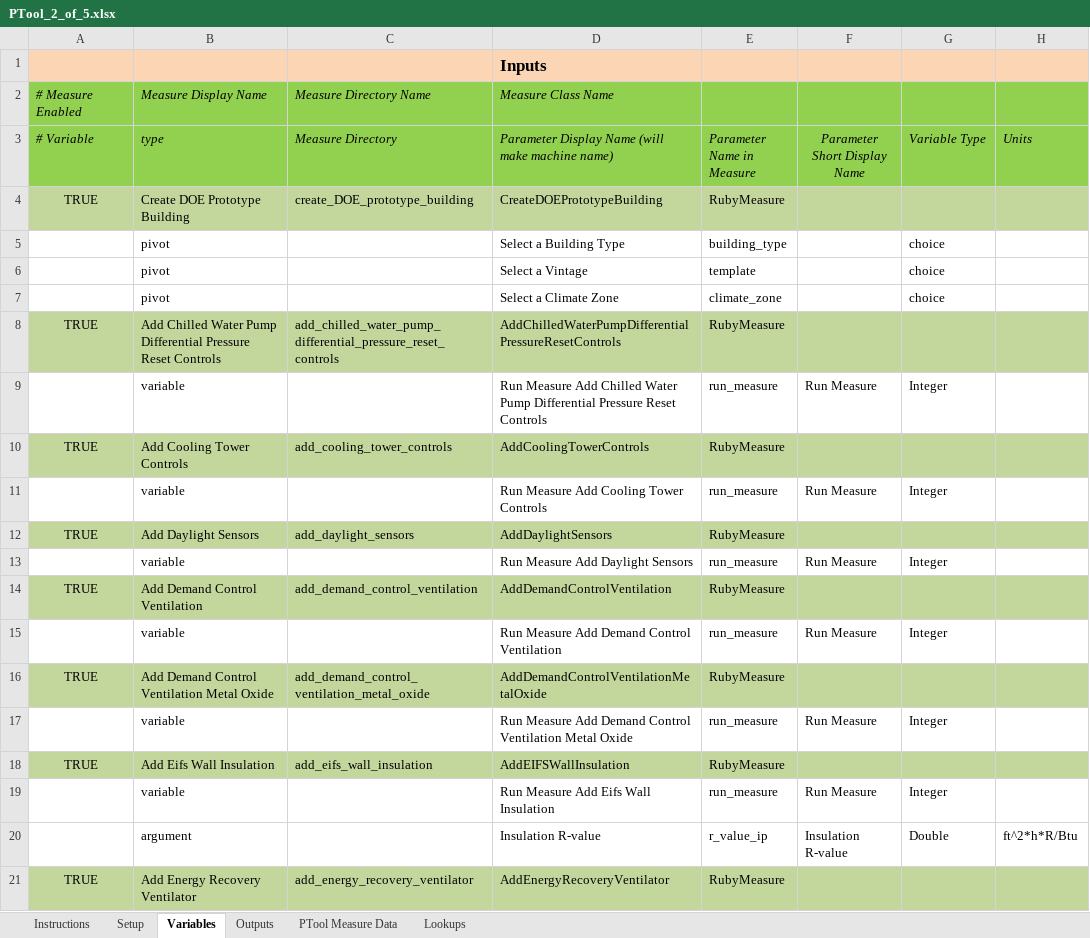
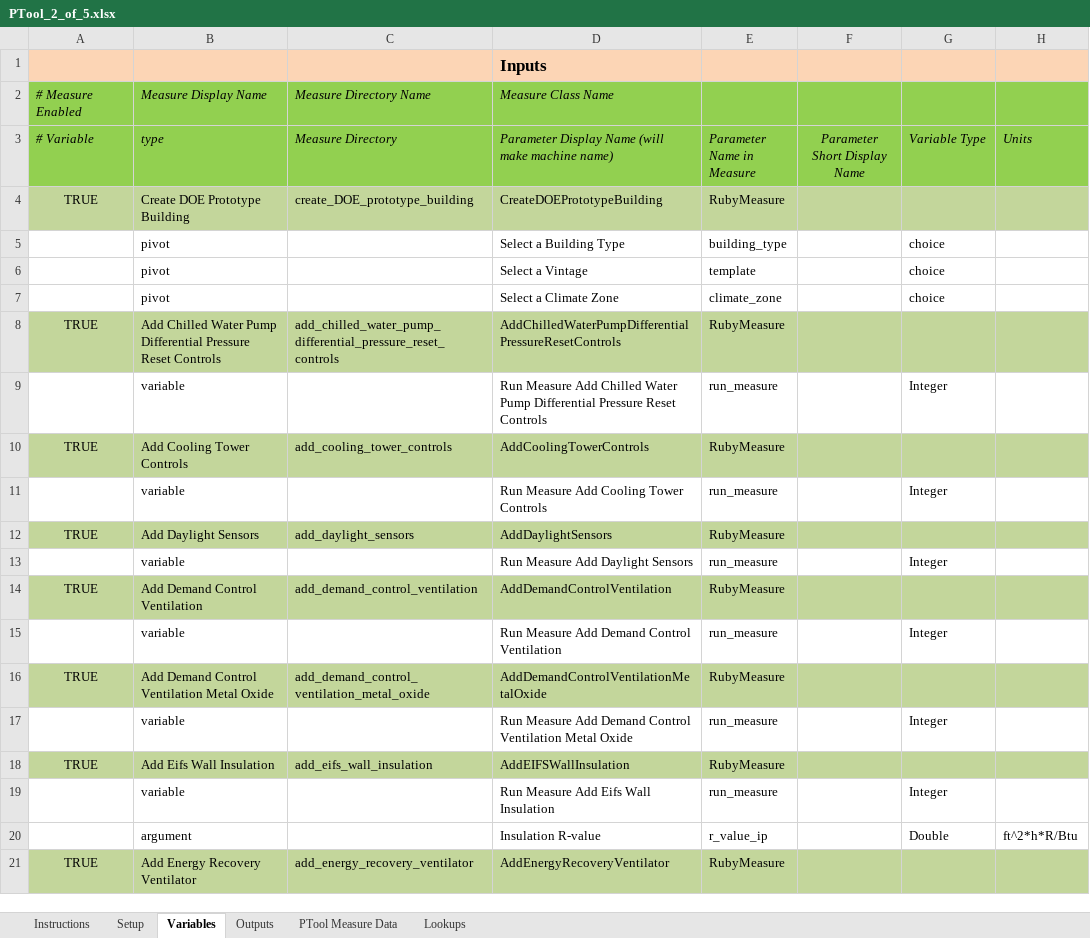
Before and after one commit to NREL/OpenStudio-PTool, an Excel workbook: projects/DC_analysis/PTool_2_of_5.xlsx, sheet Variables, drawn as a sheet; only a part is shown; values as stored, in another font and other column widths than the file's, no borders; the diff covers the shown part only; the diff names each change by its address in the sheet, - before the commit and + after, or states it on an @@ line.

```diff
--- a/projects/DC_analysis/PTool_2_of_5.xlsx (sheet Variables)
+++ b/projects/DC_analysis/PTool_2_of_5.xlsx (sheet Variables)
-F9 (Parameter Short Display Name): Run Measure
+F9 (Parameter Short Display Name): (empty)
-F11 (Parameter Short Display Name): Run Measure
+F11 (Parameter Short Display Name): (empty)
-F13 (Parameter Short Display Name): Run Measure
+F13 (Parameter Short Display Name): (empty)
-F15 (Parameter Short Display Name): Run Measure
+F15 (Parameter Short Display Name): (empty)
-F17 (Parameter Short Display Name): Run Measure
+F17 (Parameter Short Display Name): (empty)
-F19 (Parameter Short Display Name): Run Measure
+F19 (Parameter Short Display Name): (empty)
-F20 (Parameter Short Display Name): Insulation R-value
+F20 (Parameter Short Display Name): (empty)
```
Also changed, not shown: 25 edited cells elsewhere in this sheet, sheet Setup, projects/DC_analysis/PTool_1_of_5.xlsx, projects/DC_analysis/PTool_3_of_5.xlsx, 1 other file.
